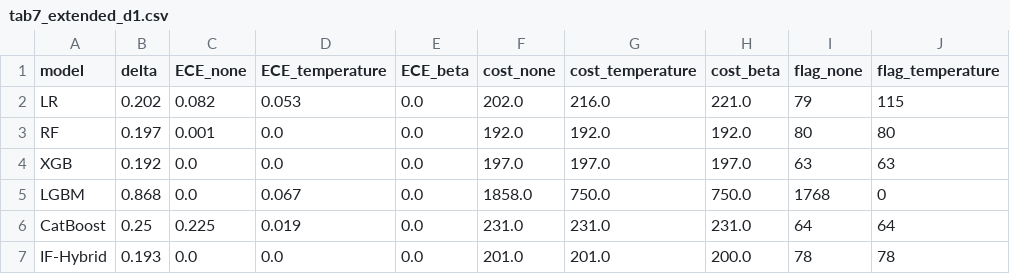
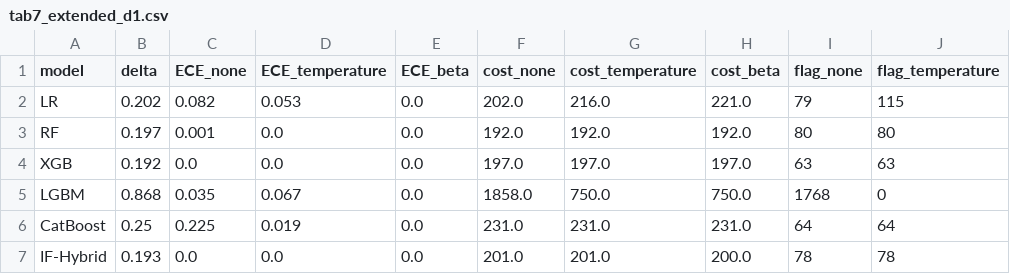
Before and after one commit to ABDELLATIFELBADRAOUI/C3E-fraud-detection, a CSV file: results/tab7_extended_d1.csv, drawn as a sheet; only a part is shown; the diff names each change by its address in the sheet, - before the commit and + after, or states it on an @@ line.

Commit message:
Release v2.1: result files (null-model audit, Table 6 with Holm, Table 7, counterexample)
null_model_audit.csv and tab6_wilcoxon_holm.csv added; tab7_extended_d1.csv carries the corrected ECE of raw LightGBM (0.035); tab_counterexample.csv adds the two-score example of Proposition 3.3(ii).

```diff
--- a/results/tab7_extended_d1.csv
+++ b/results/tab7_extended_d1.csv
-C5 (ECE_none): 0.0
+C5 (ECE_none): 0.035
```
Also changed, not shown: 3 other files.
